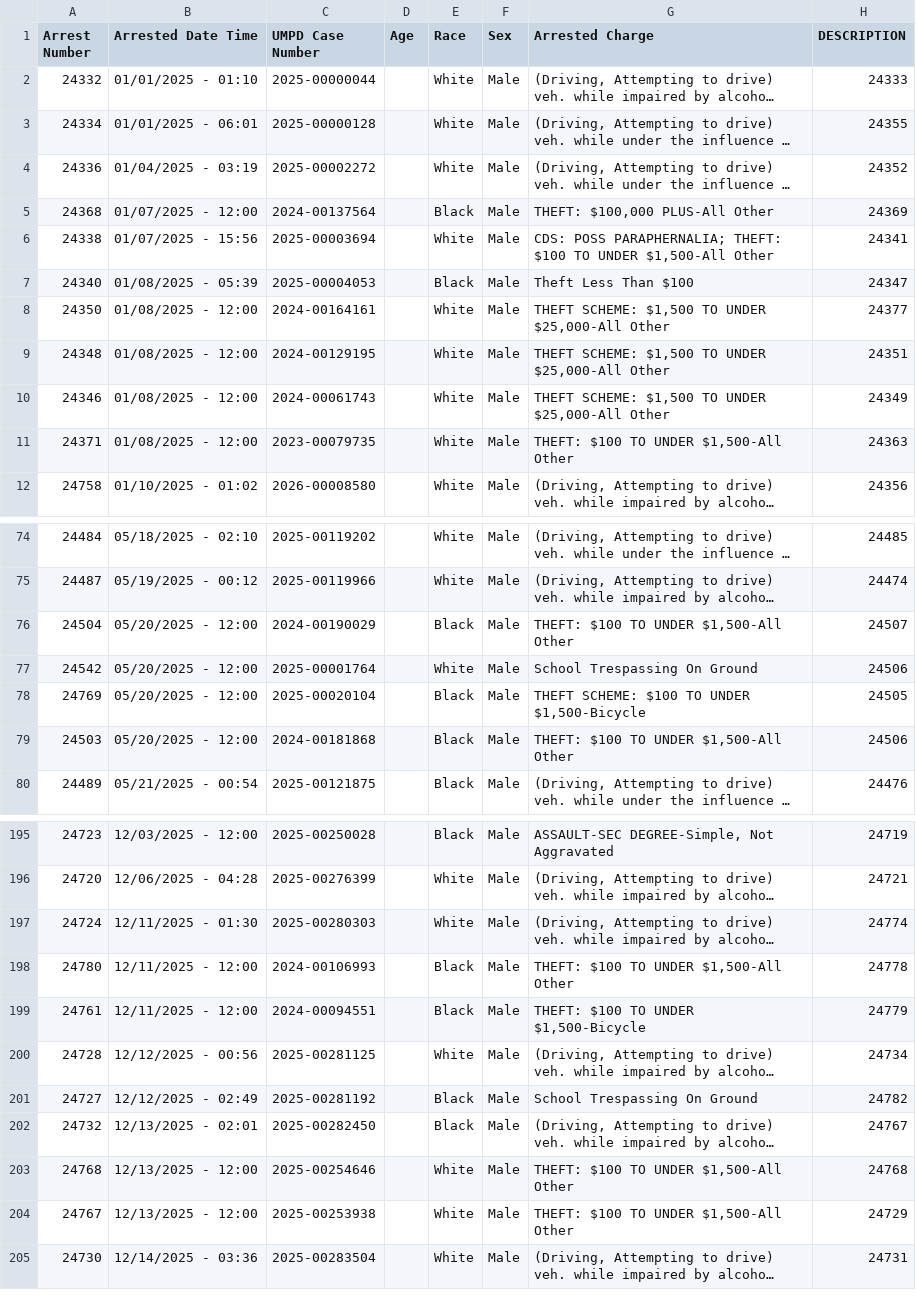
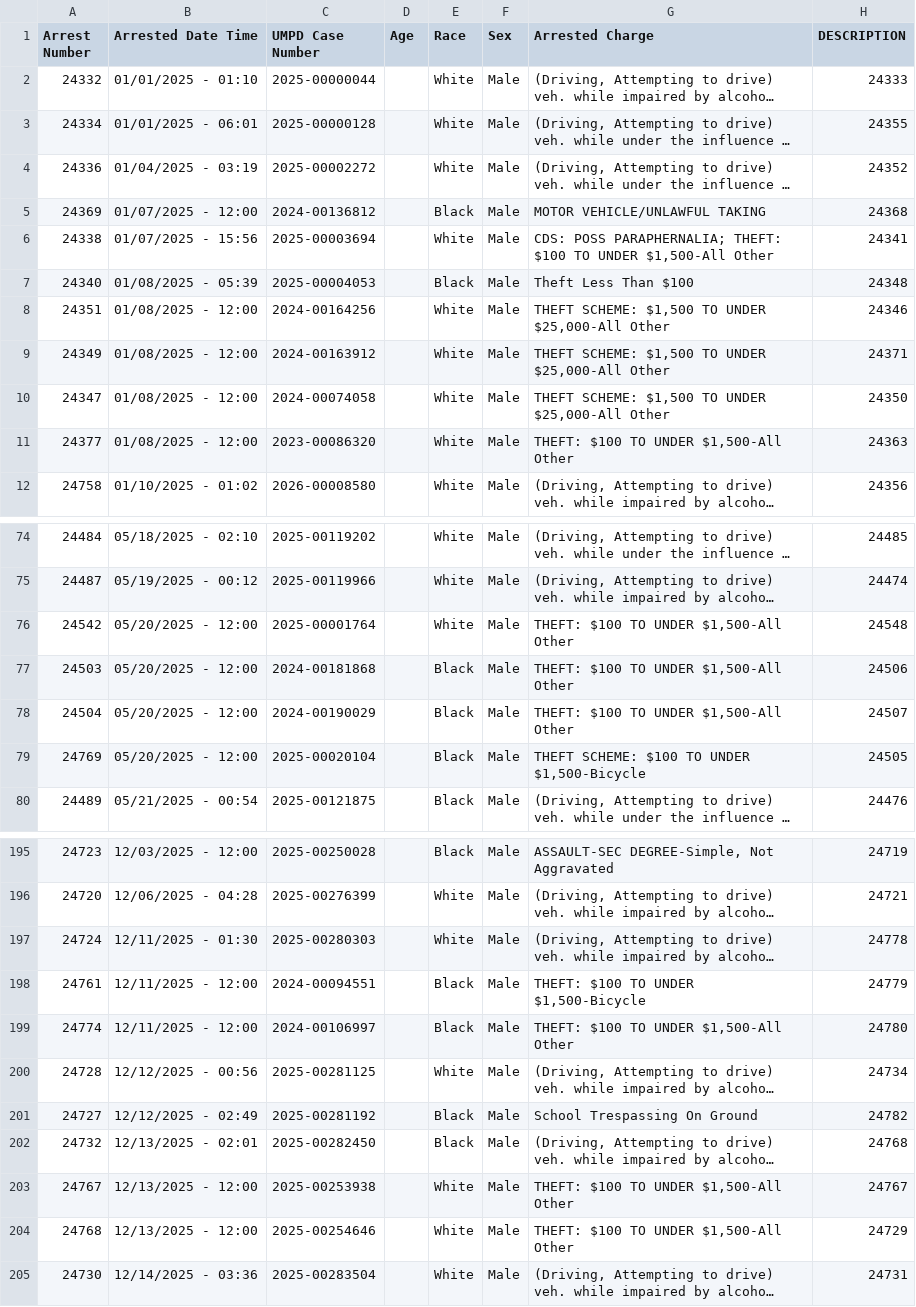
Before and after one commit to dwillis/umpd-logs, a CSV file: data/all-police-arrests.csv, drawn as a sheet; only a part is shown, gaps mark what is left out; long unchanged cells end in …; removed rows and columns are numbered as before the commit, all else as after; the diff covers the shown part only; the diff names each change by its address in the sheet, - before the commit and + after, or states it on an @@ line.

```diff
--- a/data/all-police-arrests.csv
+++ b/data/all-police-arrests.csv
@@ row 5 moved to row 423: 24368 @@
@@ row 423 moved to row 5: 24369 @@
-H7 (DESCRIPTION): 24347
+H7 (DESCRIPTION): 24348
-A8 (Arrest Number): 24350
+A8 (Arrest Number): 24351
-C8 (UMPD Case Number): 2024-00164161
+C8 (UMPD Case Number): 2024-00164256
-H8 (DESCRIPTION): 24377
+H8 (DESCRIPTION): 24346
@@ row 9 moved to row 425: 24348 @@
-row 10: 24346 | 01/08/2025 - 12:00 | 2024-00061743 |  | White | Male | THEFT SCHEME: $1,500 TO UNDER $25,000-All Other | 24349
@@ row 424 moved to row 9: 24349 @@
@@ row 425 moved to row 10: 24347 @@
-A11 (Arrest Number): 24371
+A11 (Arrest Number): 24377
-C11 (UMPD Case Number): 2023-00079735
+C11 (UMPD Case Number): 2023-00086320
+row 76: 24542 | 05/20/2025 - 12:00 | 2025-00001764 |  | White | Male | THEFT: $100 TO UNDER $1,500-All Other | 24548
@@ row 79 moved to row 77: 24503 @@
-row 77: 24542 | 05/20/2025 - 12:00 | 2025-00001764 |  | White | Male | School Trespassing On Ground | 24506
-H197 (DESCRIPTION): 24774
+H197 (DESCRIPTION): 24778
@@ row 198 moved to row 432: 24780 @@
@@ row 433 moved to row 199: 24774 @@
-H202 (DESCRIPTION): 24767
+H202 (DESCRIPTION): 24768
-row 203: 24768 | 12/13/2025 - 12:00 | 2025-00254646 |  | White | Male | THEFT: $100 TO UNDER $1,500-All Other | 24768
-H203 (DESCRIPTION): 24729
+H203 (DESCRIPTION): 24767
+row 204: 24768 | 12/13/2025 - 12:00 | 2025-00254646 |  | White | Male | THEFT: $100 TO UNDER $1,500-All Other | 24729
```
Also changed, not shown: 5 added rows, 4 removed rows, 23 moved rows and 32 edited cells elsewhere in this file, 3 other files.
